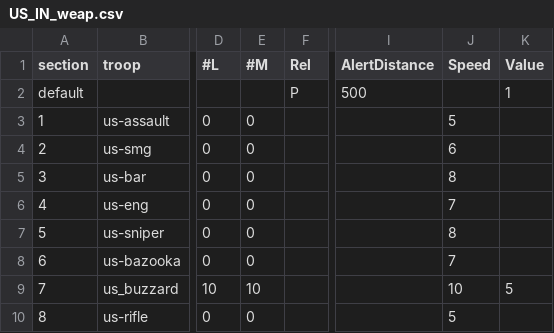
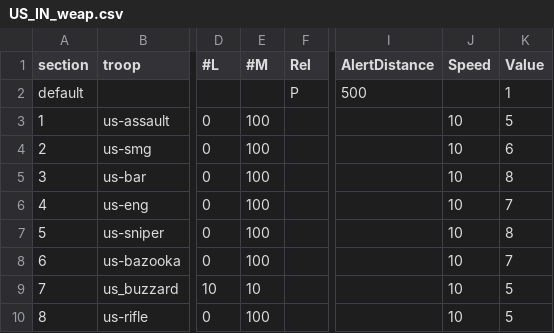
Before and after one commit to tgunr/pnww2mods, a CSV file: DATA/th_blitz/weapon/US_IN_weap.csv, drawn as a sheet; only a part is shown, gaps mark what is left out; the diff names each change by its address in the sheet, - before the commit and + after, or states it on an @@ line.

Commit message:
- updates us troops for campaign spawning
git-svn-id: http://192.168.88.109:8080/svn/ww2mods/baseline@2062 49047249-fd3d-2344-9b37-a04d89e67876

```diff
--- a/DATA/th_blitz/weapon/US_IN_weap.csv
+++ b/DATA/th_blitz/weapon/US_IN_weap.csv
-E3:E8 (#M): 0
+E3:E8 (#M): 100
-J3 (Speed): 5
+J3 (Speed): 10
-K3 (Value): (empty)
+K3 (Value): 5
-J4 (Speed): 6
+J4 (Speed): 10
-K4 (Value): (empty)
+K4 (Value): 6
-J5 (Speed): 8
+J5 (Speed): 10
-K5 (Value): (empty)
+K5 (Value): 8
-J6 (Speed): 7
+J6 (Speed): 10
-K6 (Value): (empty)
+K6 (Value): 7
-J7 (Speed): 8
+J7 (Speed): 10
-K7 (Value): (empty)
+K7 (Value): 8
-J8 (Speed): 7
+J8 (Speed): 10
-K8 (Value): (empty)
+K8 (Value): 7
-E10 (#M): 0
+E10 (#M): 100
-J10 (Speed): 5
+J10 (Speed): 10
-K10 (Value): (empty)
+K10 (Value): 5
```
